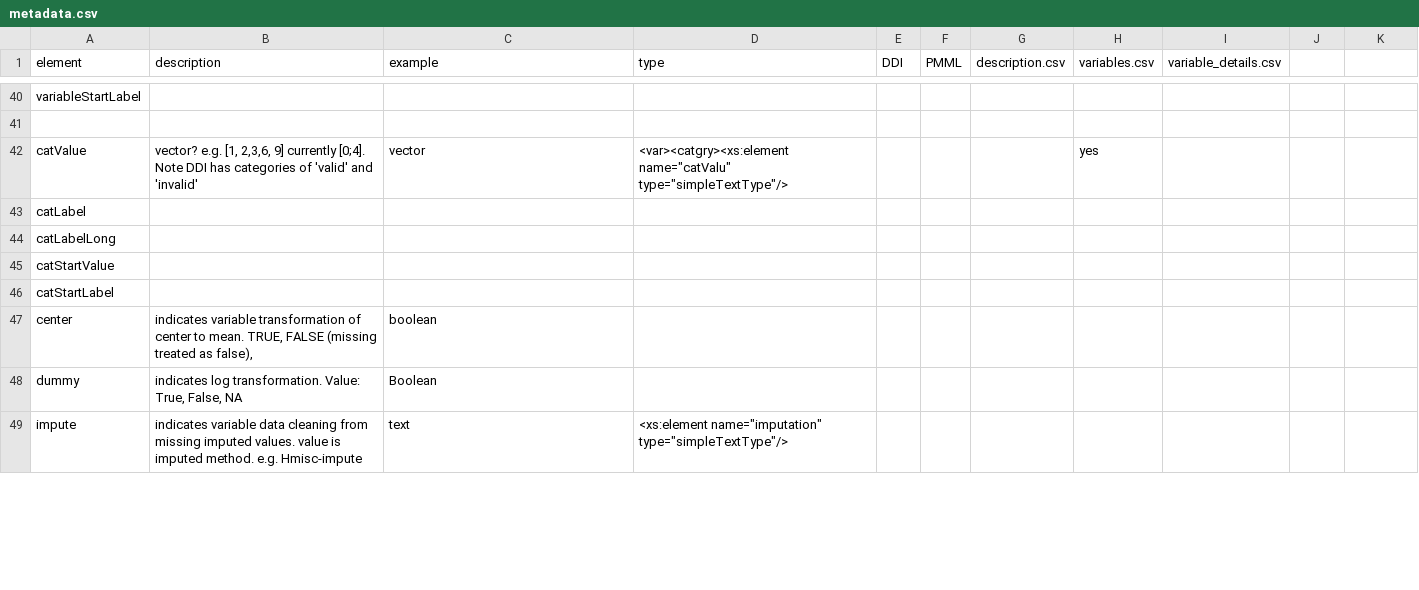
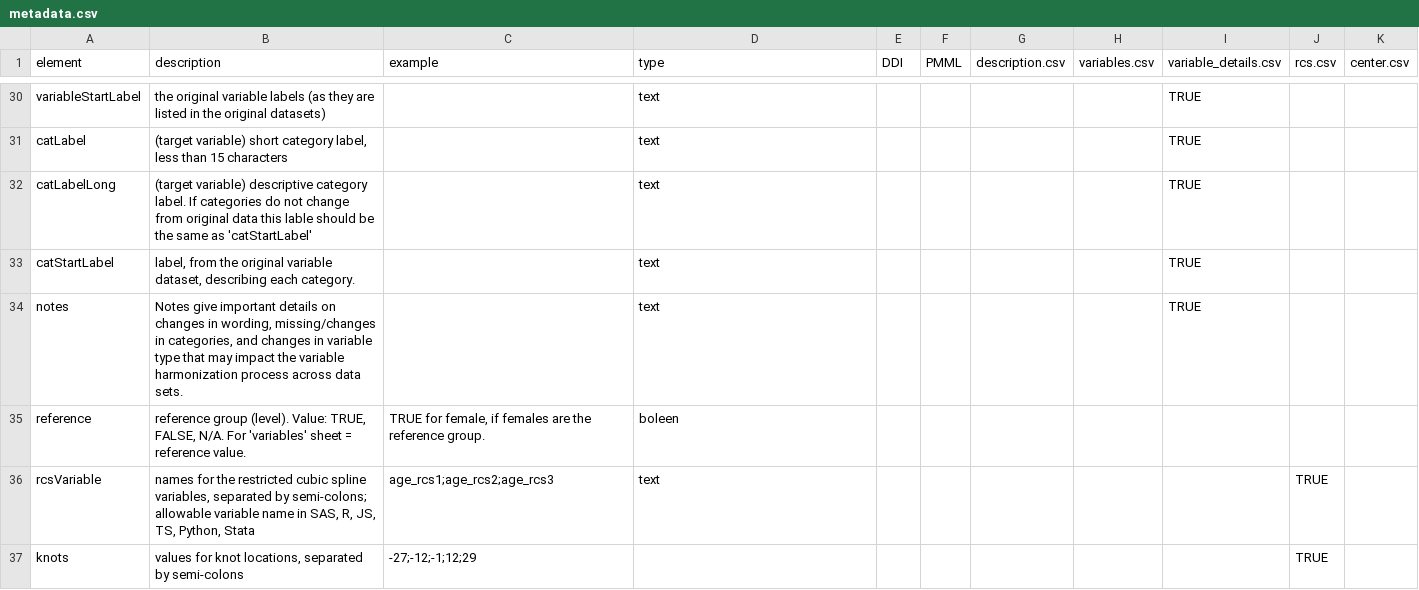
Before and after one commit to Big-Life-Lab/bllflow, a CSV file: vignettes/assets/model-export/metadata.csv, drawn as a sheet; only a part is shown, gaps mark what is left out; the shorter side is filled out with more unchanged rows; removed rows and columns are numbered as before the commit, all else as after; the diff covers the shown part only; the diff names each change by its address in the sheet, - before the commit and + after, or states it on an @@ line.

```diff
--- a/vignettes/assets/model-export/metadata.csv
+++ b/vignettes/assets/model-export/metadata.csv
-J1: (empty)
+J1: rcs.csv
-K1: (empty)
+K1: center.csv
-B30 (description): (empty)
+B30 (description): the original variable labels (as they are listed in the original datasets)
-D30 (type): (empty)
+D30 (type): text
-I30 (variable_details.csv): (empty)
+I30 (variable_details.csv): TRUE
-row 41: (empty)
-row 42: catValue | vector? e.g. [1, 2,3,6, 9] currently [0;4]. Note DDI has categories of 'valid' and 'invalid' | vector | <var><catgry><xs:element name="catValu" type="simpleTextType"/> |  |  |  | yes
-B31 (description): (empty)
+B31 (description): (target variable) short category label, less than 15 characters
-D31:D32 (type): (empty)
+D31:D32 (type): text
-I31:I32 (variable_details.csv): (empty)
+I31:I32 (variable_details.csv): TRUE
-B32 (description): (empty)
+B32 (description): (target variable) descriptive category label. If categories do not change from original data this lable should be the same as 'catStartLabel'
-row 45: catStartValue
-B33 (description): (empty)
+B33 (description): label, from the original variable dataset, describing each category.
-D33 (type): (empty)
+D33 (type): text
-I33 (variable_details.csv): (empty)
+I33 (variable_details.csv): TRUE
+row 34: notes | Notes give important details on changes in wording, missing/changes in categories, and changes in variable type that may impact the variable harmonization process across data sets. |  | text |  |  |  |  | TRUE
+row 35: reference | reference group (level). Value: TRUE, FALSE, N/A. For 'variables' sheet = reference value. | TRUE for female, if females are the reference group. | boleen
+row 36: rcsVariable | names for the restricted cubic spline variables, separated by semi-colons; allowable variable name in SAS, R, JS, TS, Python, Stata | age_rcs1;age_rcs2;age_rcs3 | text |  |  |  |  |  | TRUE
+row 37: knots | values for knot locations, separated by semi-colons | -27;-12;-1;12;29 |  |  |  |  |  |  | TRUE
```
Also changed, not shown: 8 added rows, 15 removed rows, 3 moved rows and 12 edited cells elsewhere in this file.
